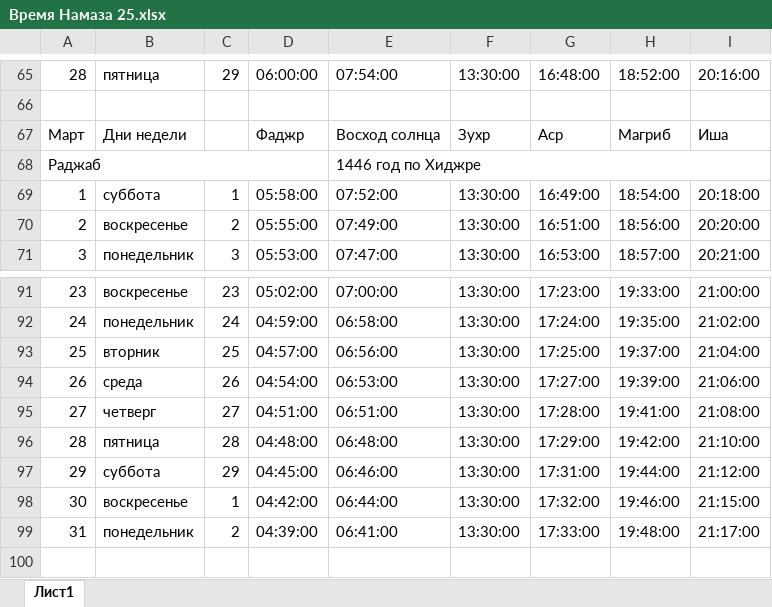
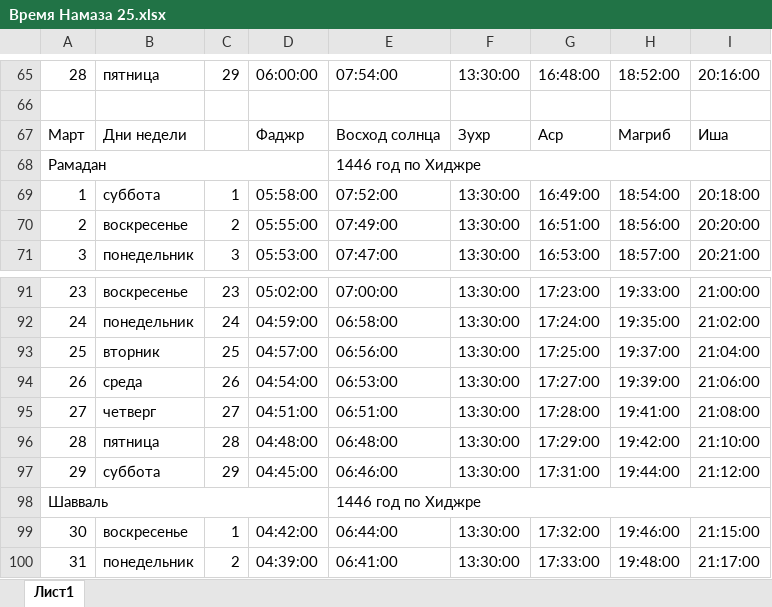
Before and after one commit to SibayMaktay/DocsFile_Sibay, an Excel workbook: Время Намаза 25.xlsx, sheet Лист1, drawn as a sheet; only a part is shown, gaps mark what is left out; values as stored, in another font and other column widths than the file's, no cell formats; the diff names each change by its address in the sheet, - before the commit and + after, or states it on an @@ line.

```diff
--- a/Время Намаза 25.xlsx (sheet Лист1)
+++ b/Время Намаза 25.xlsx (sheet Лист1)
@@ column A renumbered in row 68 @@
+row 98: Шавваль |  |  |  | 1446 год по Хиджре
```
Also changed, not shown: cell formats, 2 other files.
